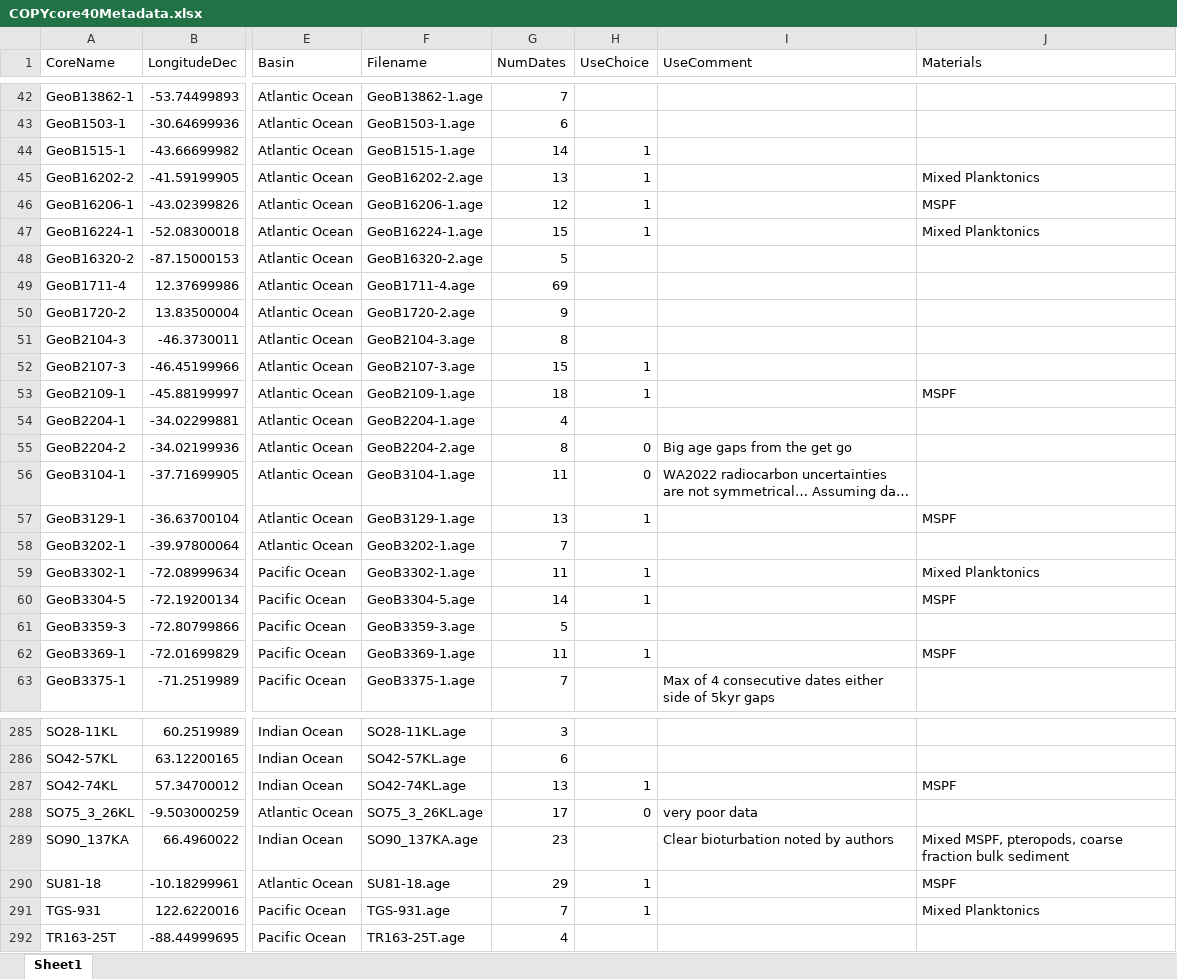
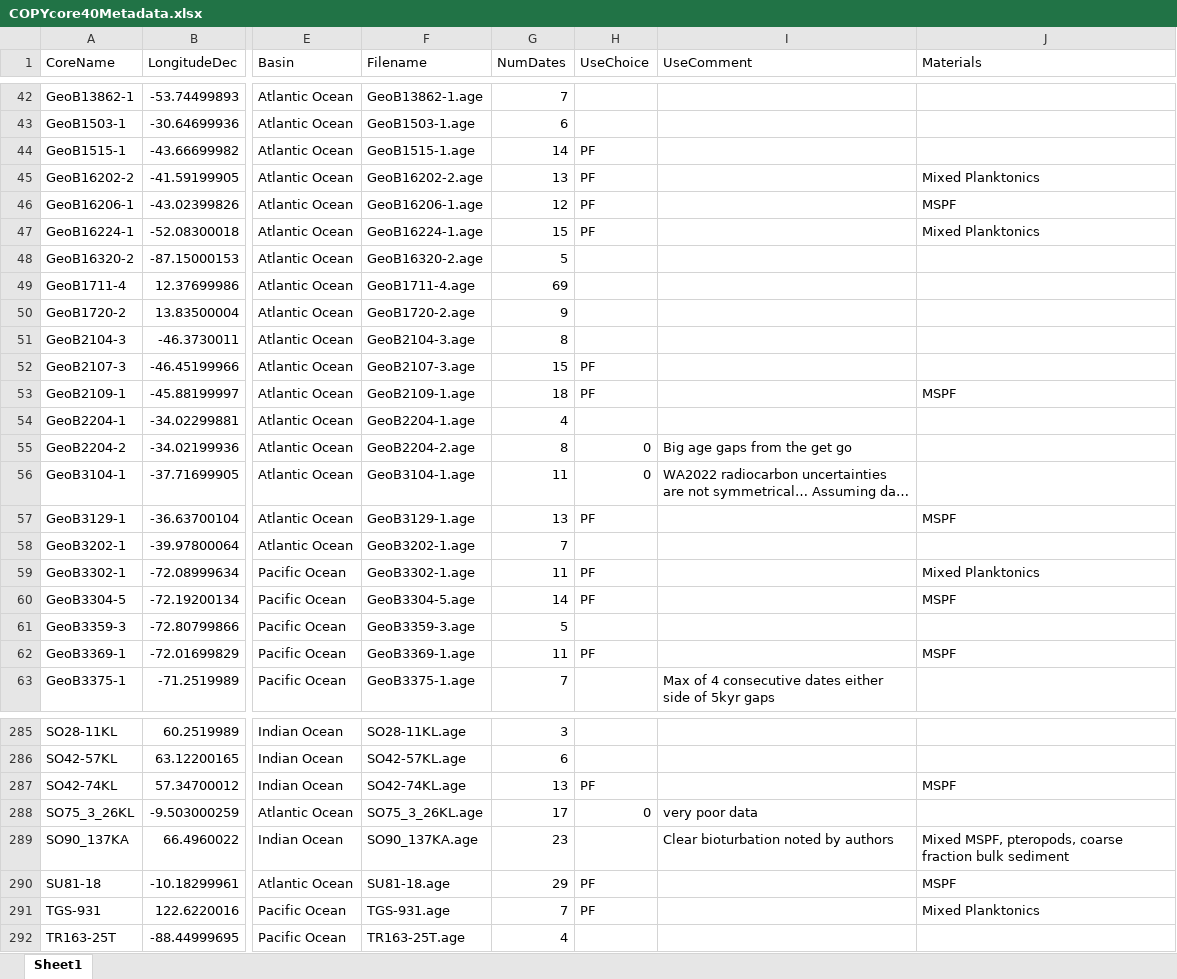
Before and after one commit to samrsnewall/nSRdist, an Excel workbook: DataSheets/COPYcore40Metadata.xlsx, sheet Sheet1, drawn as a sheet; only a part is shown, gaps mark what is left out; long unchanged cells end in …; values as stored, in another font and other column widths than the file's, no borders; the diff covers the shown part only; the diff names each change by its address in the sheet, - before the commit and + after, or states it on an @@ line.

```diff
--- a/DataSheets/COPYcore40Metadata.xlsx (sheet Sheet1)
+++ b/DataSheets/COPYcore40Metadata.xlsx (sheet Sheet1)
-H44:H47 (UseChoice): 1
+H44:H47 (UseChoice): PF
-H52:H53 (UseChoice): 1
+H52:H53 (UseChoice): PF
-H57 (UseChoice): 1
+H57 (UseChoice): PF
-H59:H60 (UseChoice): 1
+H59:H60 (UseChoice): PF
-H62 (UseChoice): 1
+H62 (UseChoice): PF
-H287 (UseChoice): 1
+H287 (UseChoice): PF
-H290:H291 (UseChoice): 1
+H290:H291 (UseChoice): PF
```
Also changed, not shown: 72 edited cells elsewhere in this sheet.
